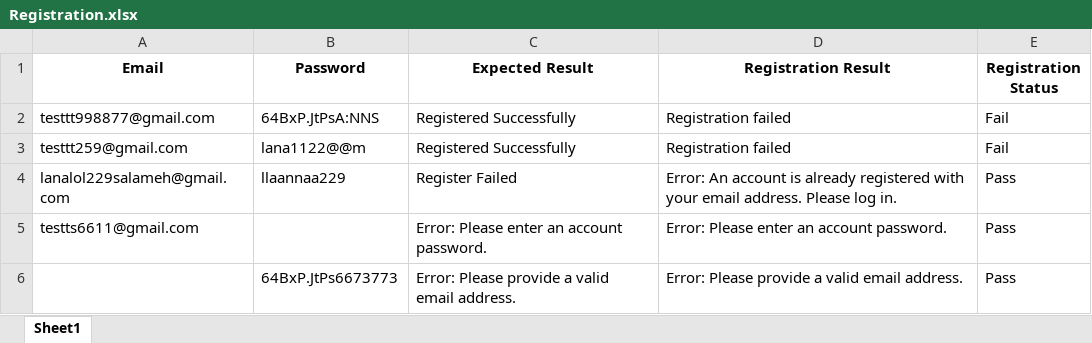
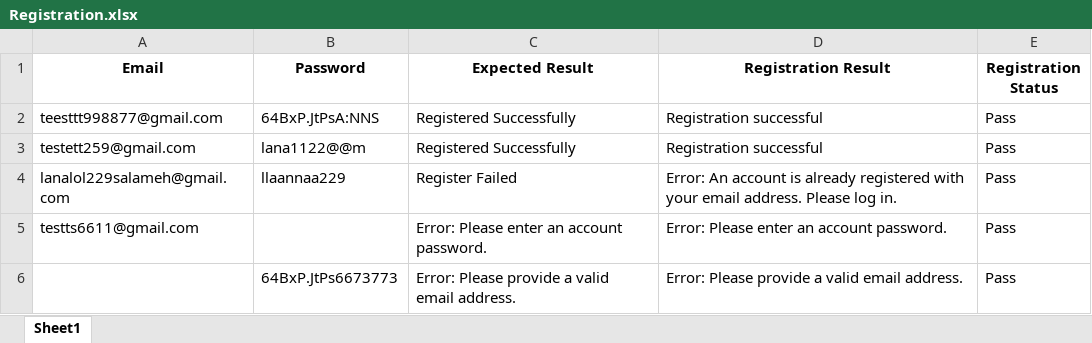
Before and after one commit to LanaS2/Final-Project-ASAL, an Excel workbook: Registration.xlsx, sheet Sheet1, drawn as a sheet; values as stored, in another font and other column widths than the file's, no borders; the diff names each change by its address in the sheet, - before the commit and + after, or states it on an @@ line.

```diff
--- a/Registration.xlsx (sheet Sheet1)
+++ b/Registration.xlsx (sheet Sheet1)
-A2 (Email): testtt998877@gmail.com
+A2 (Email): teesttt998877@gmail.com
-D2:D3 (Registration Result): Registration failed
+D2:D3 (Registration Result): Registration successful
-E2:E3 (Registration Status): Fail
+E2:E3 (Registration Status): Pass
-A3 (Email): testtt259@gmail.com
+A3 (Email): testett259@gmail.com
```
Also changed, not shown: login.xlsx, 1 other file.
